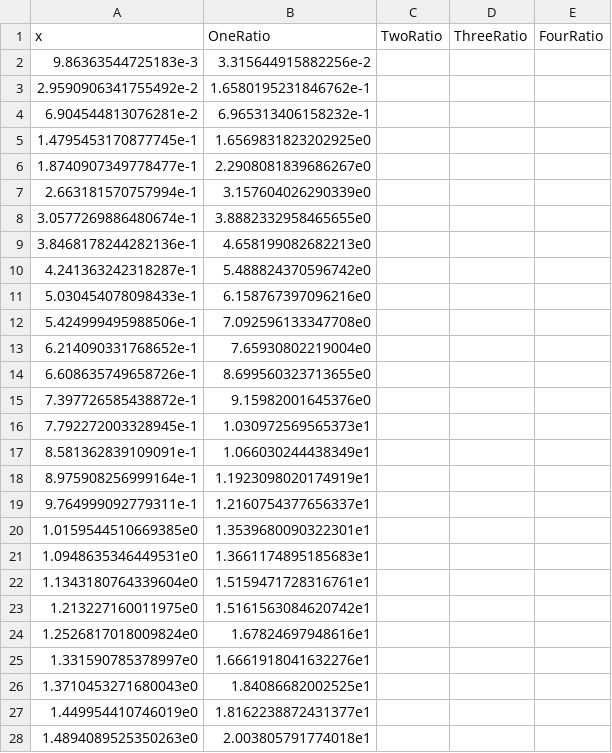
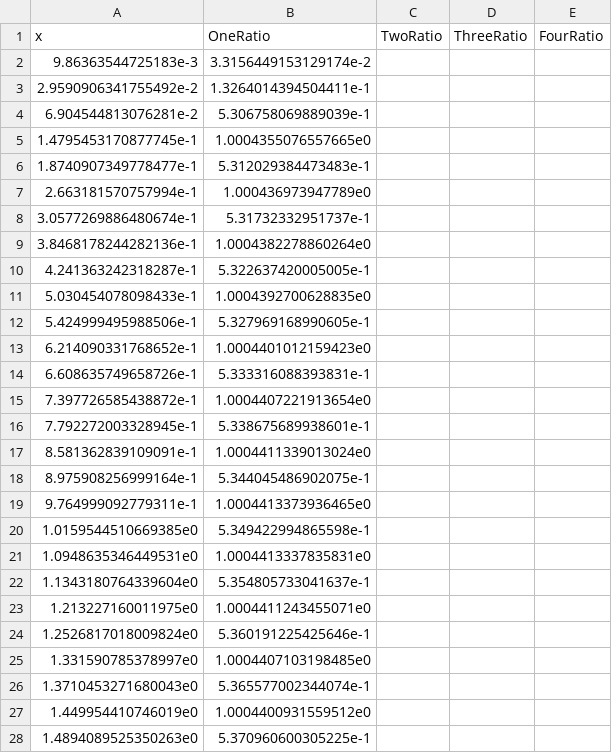
Before and after one commit to maksimil/numerical-methods, a CSV file: exercise-8/output/part332.csv, drawn as a sheet; only a part is shown; the diff covers the shown part only.

```diff
--- a/exercise-8/output/part332.csv
+++ b/exercise-8/output/part332.csv
@@ -1,28 +1,28 @@
 x,OneRatio,TwoRatio,ThreeRatio,FourRatio
-9.86363544725183e-3,3.315644915882256e-2,,,
-2.9590906341755492e-2,1.6580195231846762e-1,,,
-6.904544813076281e-2,6.965313406158232e-1,,,
-1.4795453170877745e-1,1.6569831823202925e0,,,
-1.8740907349778477e-1,2.2908081839686267e0,,,
-2.663181570757994e-1,3.157604026290339e0,,,
-3.0577269886480674e-1,3.8882332958465655e0,,,
-3.8468178244282136e-1,4.658199082682213e0,,,
-4.241363242318287e-1,5.488824370596742e0,,,
-5.030454078098433e-1,6.158767397096216e0,,,
-5.424999495988506e-1,7.092596133347708e0,,,
-6.214090331768652e-1,7.65930802219004e0,,,
-6.608635749658726e-1,8.699560323713655e0,,,
-7.397726585438872e-1,9.15982001645376e0,,,
-7.792272003328945e-1,1.030972569565373e1,,,
-8.581362839109091e-1,1.066030244438349e1,,,
-8.975908256999164e-1,1.1923098020174919e1,,,
-9.764999092779311e-1,1.2160754377656337e1,,,
-1.0159544510669385e0,1.3539680090322301e1,,,
-1.0948635346449531e0,1.3661174895185683e1,,,
-1.1343180764339604e0,1.5159471728316761e1,,,
-1.213227160011975e0,1.5161563084620742e1,,,
-1.2526817018009824e0,1.67824697948616e1,,,
-1.331590785378997e0,1.6661918041632276e1,,,
-1.3710453271680043e0,1.84086682002525e1,,,
-1.449954410746019e0,1.8162238872431377e1,,,
-1.4894089525350263e0,2.003805791774018e1,,,
+9.86363544725183e-3,3.3156449153129174e-2,,,
+2.9590906341755492e-2,1.3264014394504411e-1,,,
+6.904544813076281e-2,5.306758069889039e-1,,,
+1.4795453170877745e-1,1.0004355076557665e0,,,
+1.8740907349778477e-1,5.312029384473483e-1,,,
+2.663181570757994e-1,1.000436973947789e0,,,
+3.0577269886480674e-1,5.31732332951737e-1,,,
+3.8468178244282136e-1,1.0004382278860264e0,,,
+4.241363242318287e-1,5.322637420005005e-1,,,
+5.030454078098433e-1,1.0004392700628835e0,,,
+5.424999495988506e-1,5.327969168990605e-1,,,
+6.214090331768652e-1,1.0004401012159423e0,,,
+6.608635749658726e-1,5.333316088393831e-1,,,
+7.397726585438872e-1,1.0004407221913654e0,,,
+7.792272003328945e-1,5.338675689938601e-1,,,
+8.581362839109091e-1,1.0004411339013024e0,,,
+8.975908256999164e-1,5.344045486902075e-1,,,
+9.764999092779311e-1,1.0004413373936465e0,,,
+1.0159544510669385e0,5.349422994865598e-1,,,
+1.0948635346449531e0,1.0004413337835831e0,,,
+1.1343180764339604e0,5.354805733041637e-1,,,
+1.213227160011975e0,1.0004411243455071e0,,,
+1.2526817018009824e0,5.360191225425646e-1,,,
+1.331590785378997e0,1.0004407103198485e0,,,
+1.3710453271680043e0,5.365577002344074e-1,,,
+1.449954410746019e0,1.0004400931559512e0,,,
+1.4894089525350263e0,5.370960600305225e-1,,,
```
Also changed, not shown: 44 edited cells elsewhere in this file, exercise-8/output/part32.csv, 3 other files.
